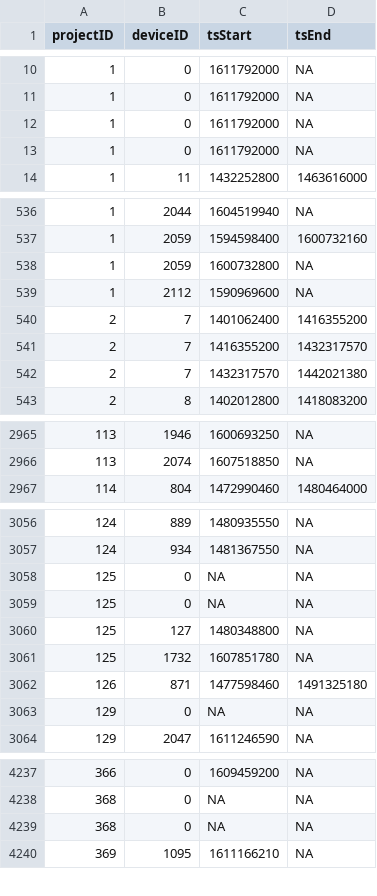
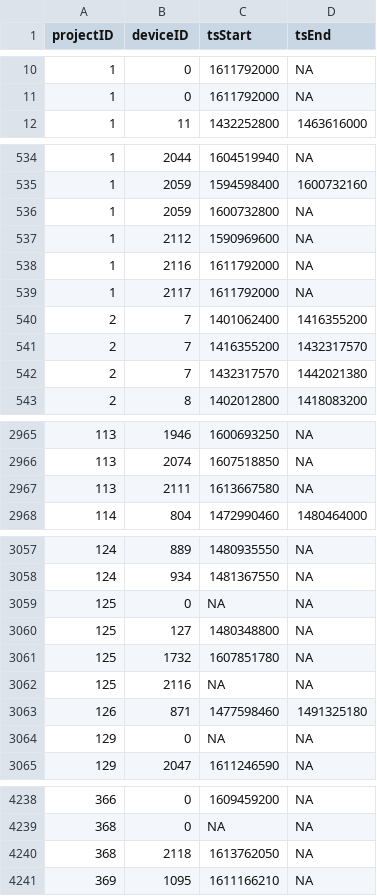
Before and after one commit to jbrzusto/motus-metadata-history, a CSV file: receiver_deployments.csv, drawn as a sheet; only a part is shown, gaps mark what is left out.

```diff
--- a/receiver_deployments.csv
+++ b/receiver_deployments.csv
@@ -11,4 +11,2 @@
 1,0,1611792000,NA
-1,0,1611792000,NA
-1,0,1611792000,NA
 1,11,1432252800,1463616000
@@ -539,2 +537,4 @@
 1,2112,1590969600,NA
+1,2116,1611792000,NA
+1,2117,1611792000,NA
 2,7,1401062400,1416355200
@@ -2966,2 +2966,3 @@
 113,2074,1607518850,NA
+113,2111,1613667580,NA
 114,804,1472990460,1480464000
@@ -3058,5 +3059,5 @@
 125,0,NA,NA
-125,0,NA,NA
 125,127,1480348800,NA
 125,1732,1607851780,NA
+125,2116,NA,NA
 126,871,1477598460,1491325180
@@ -4238,3 +4239,3 @@
 368,0,NA,NA
-368,0,NA,NA
+368,2118,1613762050,NA
 369,1095,1611166210,NA
```
Also changed, not shown: 2 other files.
